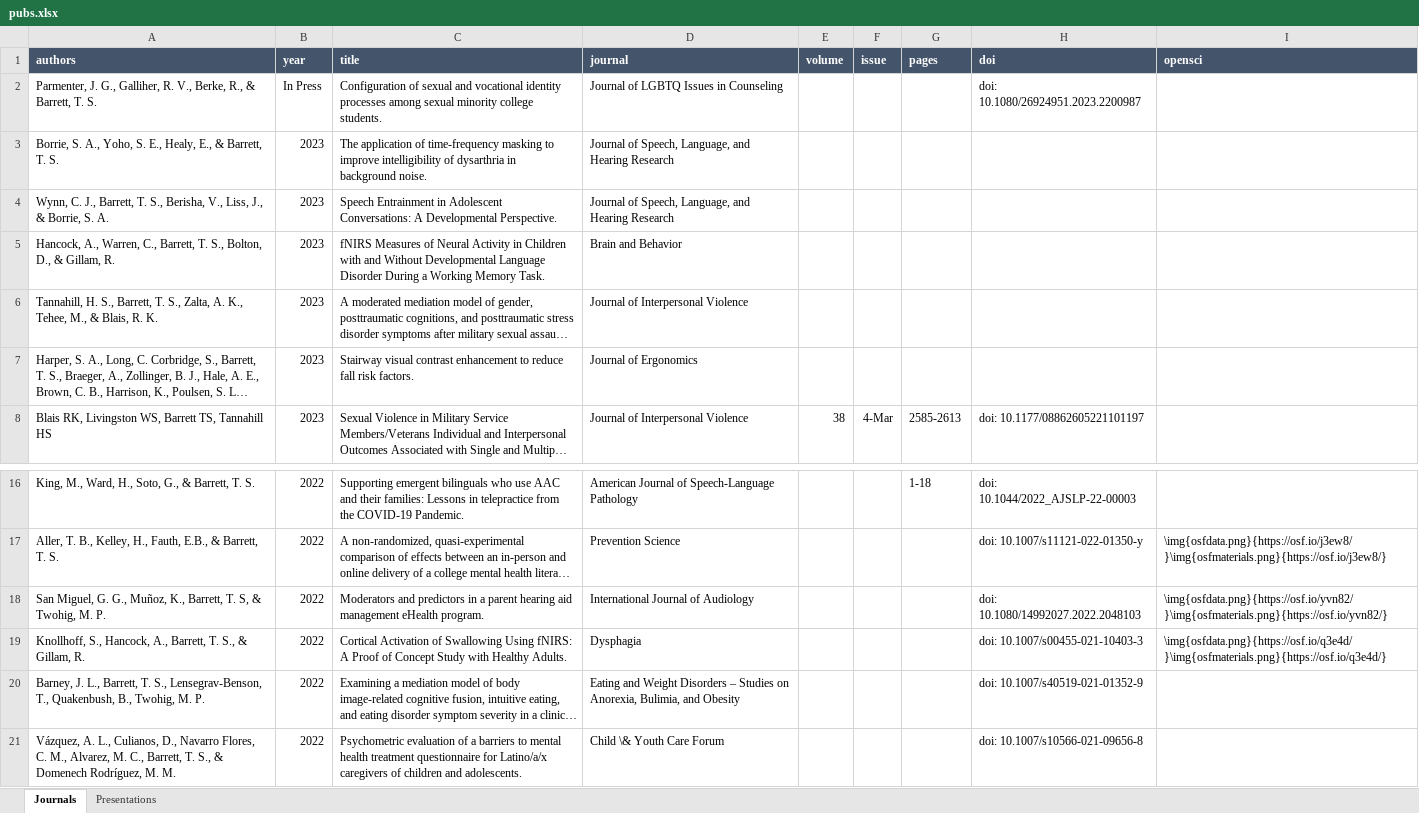
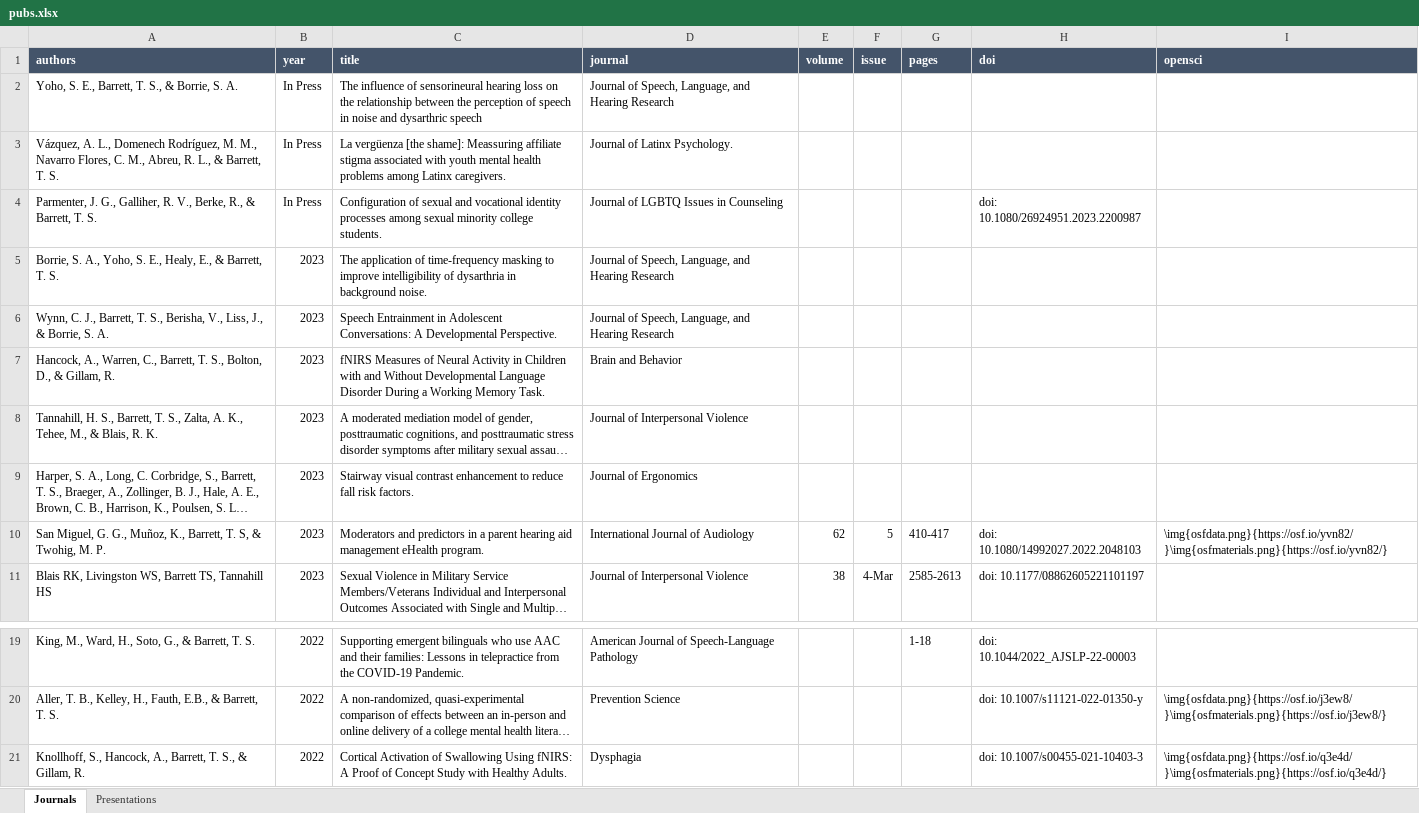
Before and after one commit to TysonStanley/tysonstanley.github.io, an Excel workbook: assets/CV/pubs.xlsx, sheet Journals, drawn as a sheet; only a part is shown, gaps mark what is left out; the shorter side is filled out with more unchanged rows; long unchanged cells end in …; values as stored, in another font and other column widths than the file's, no borders; removed rows and columns are numbered as before the commit, all else as after; the diff names each change by its address in the sheet, - before the commit and + after, or states it on an @@ line.

```diff
--- a/assets/CV/pubs.xlsx (sheet Journals)
+++ b/assets/CV/pubs.xlsx (sheet Journals)
+row 2: Yoho, S. E., Barrett, T. S., & Borrie, S. A. | In Press | The influence of sensorineural hearing loss on the relationship between the perception of speech in noise and dysarthric speech | Journal of Speech, Language, and Hearing Research
+row 3: Vázquez, A. L., Domenech Rodríguez, M. M., Navarro Flores, C. M., Abreu, R. L., & Barrett, T. S. | In Press | La vergüenza [the shame]: Meassuring affiliate stigma associated with youth mental health problems among Latinx caregivers. | Journal of Latinx Psychology.
+row 10: San Miguel, G. G., Muñoz, K., Barrett, T. S, & Twohig, M. P. | 2023 | Moderators and predictors in a parent hearing aid management eHealth program. | International Journal of Audiology | 62 | 5 | 410-417 | doi: 10.1080/14992027.2022.2048103 | \img{osfdata.png}{https://osf.io/yvn82/}\img{osfmaterials.png}{https://osf.io/yvn82/}
-row 18: San Miguel, G. G., Muñoz, K., Barrett, T. S, & Twohig, M. P. | 2022 | Moderators and predictors in a parent hearing aid management eHealth program. | International Journal of Audiology |  |  |  | doi: 10.1080/14992027.2022.2048103 | \img{osfdata.png}{https://osf.io/yvn82/}\img{osfmaterials.png}{https://osf.io/yvn82/}
```
Also changed, not shown: 5 other files.
